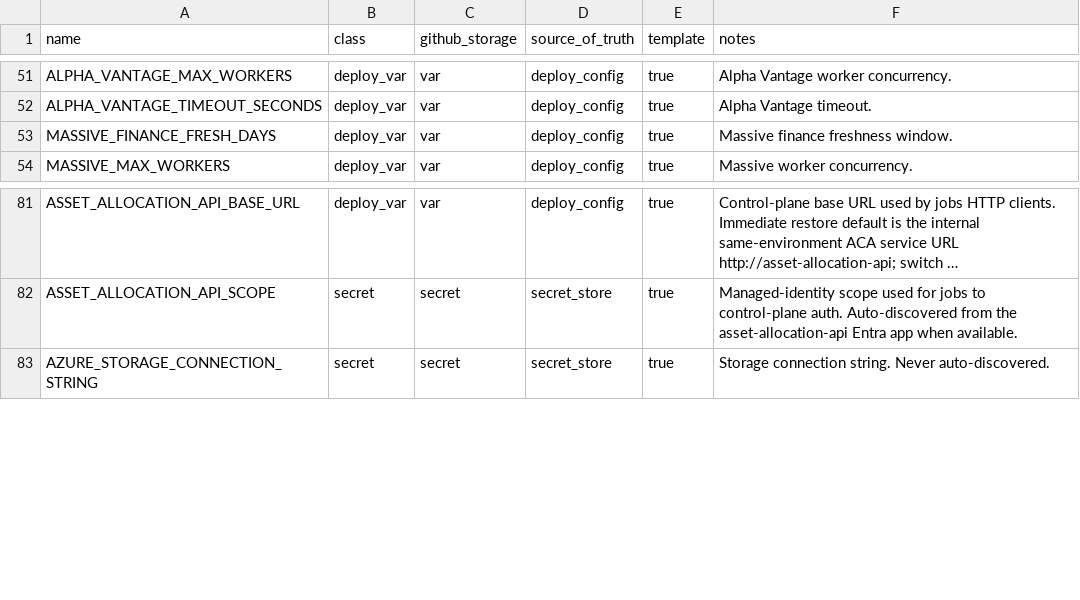
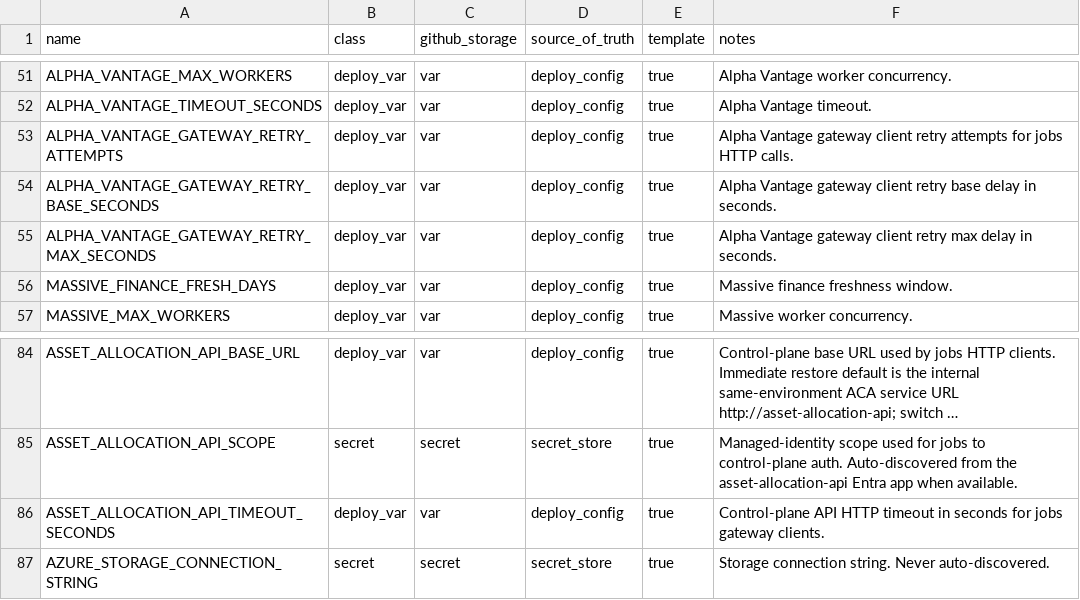
Before and after one commit to koala-man-64/asset-allocation-jobs, a CSV file: docs/ops/env-contract.csv, drawn as a sheet; only a part is shown, gaps mark what is left out; long unchanged cells end in …; the diff names each change by its address in the sheet, - before the commit and + after, or states it on an @@ line.

Commit message:
contract

```diff
--- a/docs/ops/env-contract.csv
+++ b/docs/ops/env-contract.csv
+row 53: ALPHA_VANTAGE_GATEWAY_RETRY_ATTEMPTS | deploy_var | var | deploy_config | true | Alpha Vantage gateway client retry attempts for jobs HTTP calls.
+row 54: ALPHA_VANTAGE_GATEWAY_RETRY_BASE_SECONDS | deploy_var | var | deploy_config | true | Alpha Vantage gateway client retry base delay in seconds.
+row 55: ALPHA_VANTAGE_GATEWAY_RETRY_MAX_SECONDS | deploy_var | var | deploy_config | true | Alpha Vantage gateway client retry max delay in seconds.
+row 86: ASSET_ALLOCATION_API_TIMEOUT_SECONDS | deploy_var | var | deploy_config | true | Control-plane API HTTP timeout in seconds for jobs gateway clients.
```
